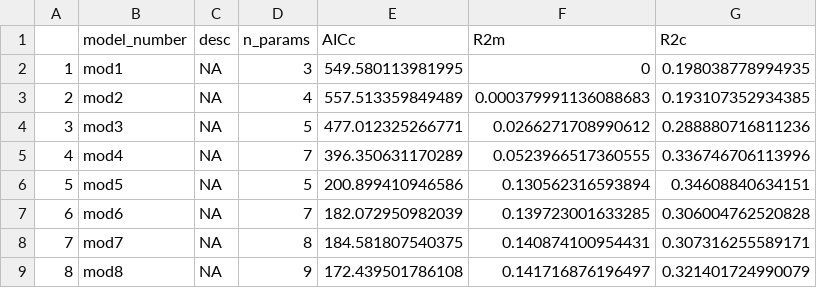
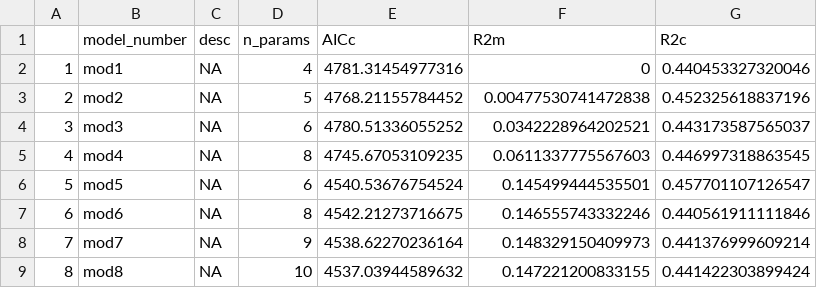
Before and after one commit to flakesw/Assis-tree-growth, a CSV file: model outputs/model_table_06_11.csv, drawn as a sheet; only a part is shown; the diff covers the shown part only.

```diff
--- a/model outputs/model_table_06_11.csv
+++ b/model outputs/model_table_06_11.csv
@@ -1,9 +1,9 @@
 "","model_number","desc","n_params","AICc","R2m","R2c"
-"1","mod1",NA,3,549.580113981995,0,0.198038778994935
-"2","mod2",NA,4,557.513359849489,0.000379991136088683,0.193107352934385
-"3","mod3",NA,5,477.012325266771,0.0266271708990612,0.288880716811236
-"4","mod4",NA,7,396.350631170289,0.0523966517360555,0.336746706113996
-"5","mod5",NA,5,200.899410946586,0.130562316593894,0.34608840634151
-"6","mod6",NA,7,182.072950982039,0.139723001633285,0.306004762520828
-"7","mod7",NA,8,184.581807540375,0.140874100954431,0.307316255589171
-"8","mod8",NA,9,172.439501786108,0.141716876196497,0.321401724990079
+"1","mod1",NA,4,4781.31454977316,0,0.440453327320046
+"2","mod2",NA,5,4768.21155784452,0.00477530741472838,0.452325618837196
+"3","mod3",NA,6,4780.51336055252,0.0342228964202521,0.443173587565037
+"4","mod4",NA,8,4745.67053109235,0.0611337775567603,0.446997318863545
+"5","mod5",NA,6,4540.53676754524,0.145499444535501,0.457701107126547
+"6","mod6",NA,8,4542.21273716675,0.146555743332246,0.440561911111846
+"7","mod7",NA,9,4538.62270236164,0.148329150409973,0.441376999609214
+"8","mod8",NA,10,4537.03944589632,0.147221200833155,0.441422303899424
```
Also changed, not shown: 12 edited cells elsewhere in this file, model outputs/model_table_11_16.csv, model outputs/species_growth_rates.csv, 41 other files.
